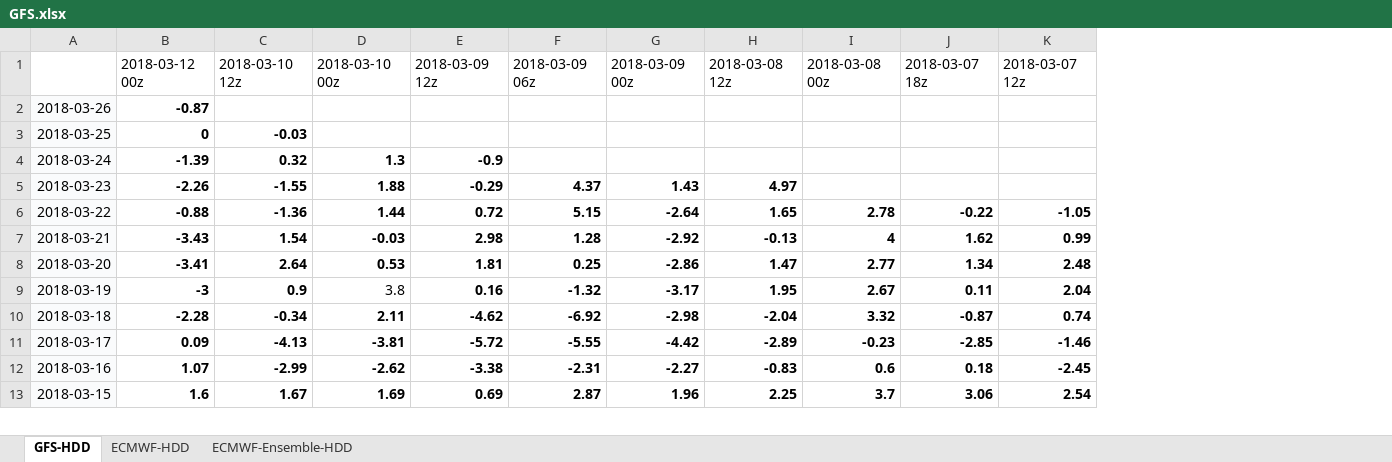
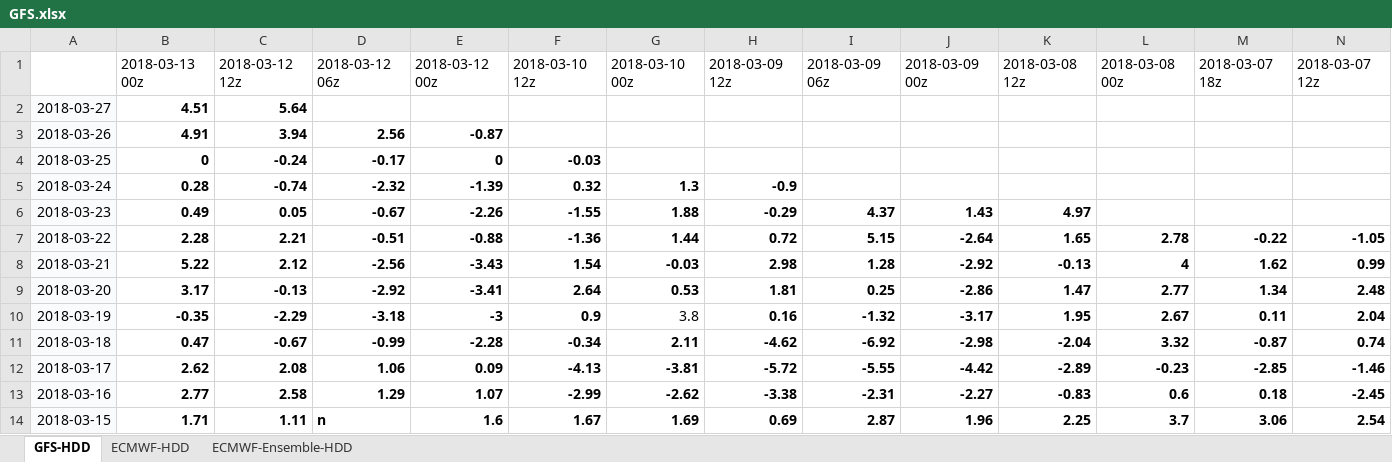
Before and after one commit to shuowenwei/TradingPlans, an Excel workbook: GFS/GFS.xlsx, sheet GFS-HDD, drawn as a sheet; only a part is shown; values as stored, in another font and other column widths than the file's, no borders; conditional formats not drawn; addresses are those after the commit; rows hold the shown columns only; the diff names each change by its address in the sheet, - before the commit and + after, or states it on an @@ line.

```diff
--- a/GFS/GFS.xlsx (sheet GFS-HDD)
+++ b/GFS/GFS.xlsx (sheet GFS-HDD)
+column B, row 1: 2018-03-13 00z; rows 3-14: 4.91 | 0 | 0.28 | 0.49 | 2.28 | 5.22 | 3.17 | -0.35 | 0.47 | 2.62 | 2.77 | 1.71
+column C, row 1: 2018-03-12 12z; rows 3-14: 3.94 | -0.24 | -0.74 | 0.05 | 2.21 | 2.12 | -0.13 | -2.29 | -0.67 | 2.08 | 2.58 | 1.11
+column D, row 1: 2018-03-12 06z; rows 3-14: 2.56 | -0.17 | -2.32 | -0.67 | -0.51 | -2.56 | -2.92 | -3.18 | -0.99 | 1.06 | 1.29 | n
+row 2: 2018-03-27 | 4.51 | 5.64
```
Also changed, not shown: sheet ECMWF-Ensemble-HDD, sheet ECMWF-HDD, formulas that keep their value.
